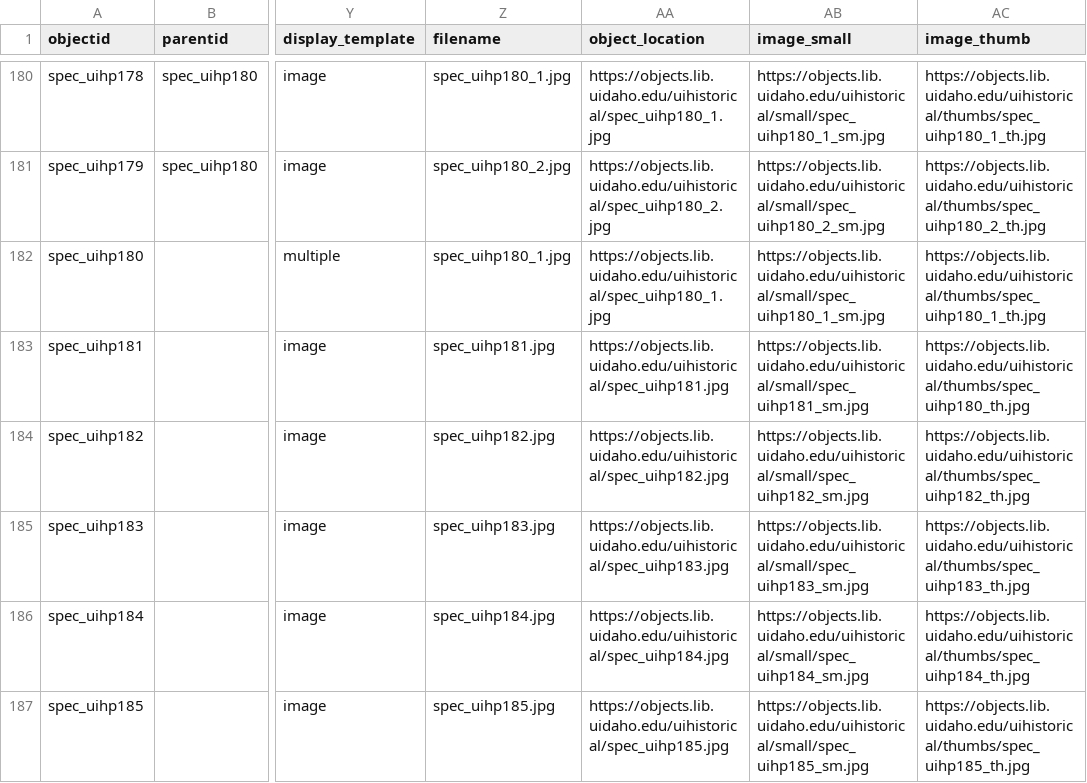
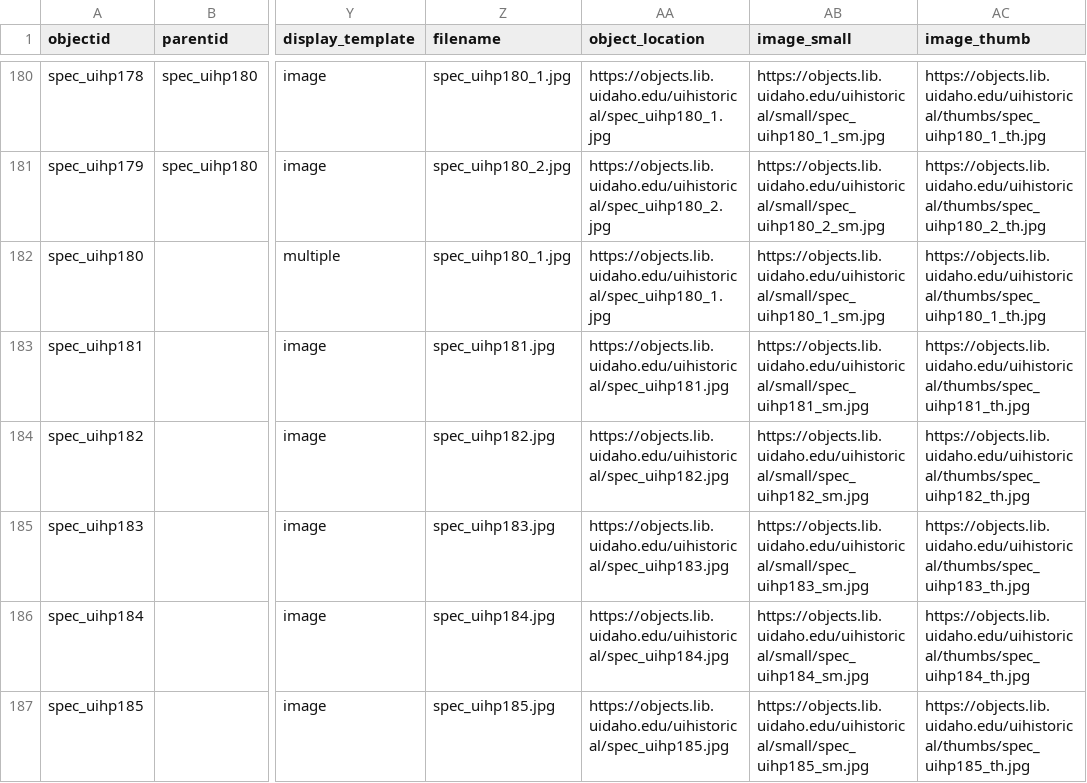
Before and after one commit to uidaholib/campus-collections-template, a CSV file: _data/uihistorical.csv, drawn as a sheet; only a part is shown, gaps mark what is left out; the diff names each change by its address in the sheet, - before the commit and + after, or states it on an @@ line.

Commit message:
Update uihistorical.csv
fixing link to thumb image for spec_uihp181

```diff
--- a/_data/uihistorical.csv
+++ b/_data/uihistorical.csv
-AC183 (image_thumb): https://objects.lib.uidaho.edu/uihistorical/thumbs/spec_uihp180_th.jpg
+AC183 (image_thumb): https://objects.lib.uidaho.edu/uihistorical/thumbs/spec_uihp181_th.jpg
```
